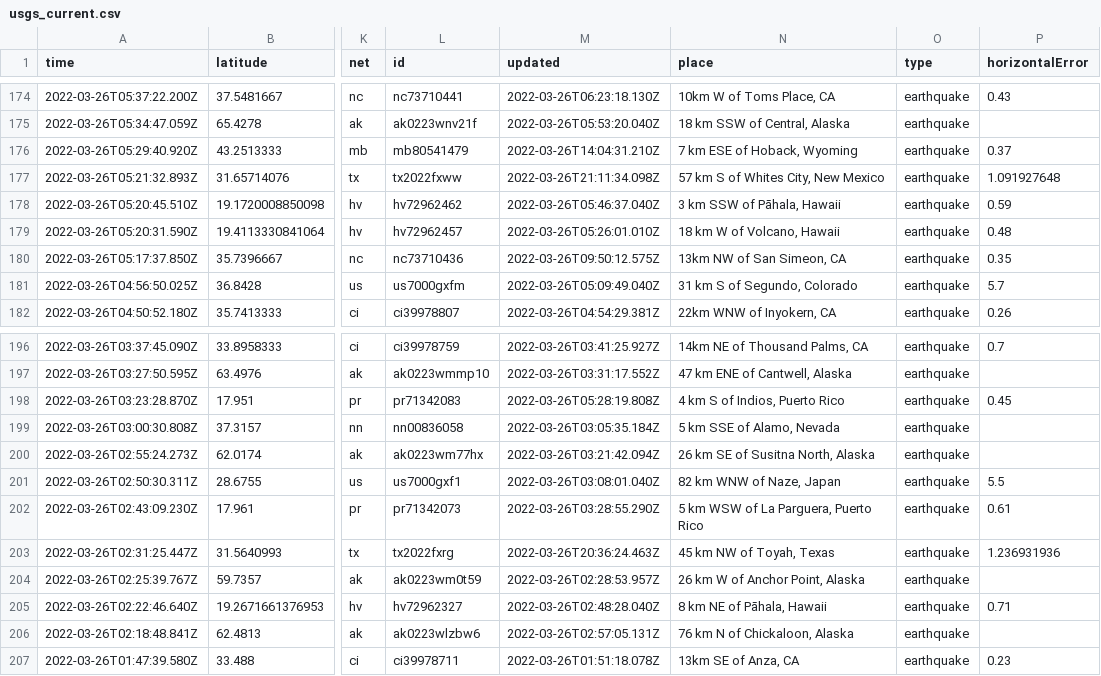
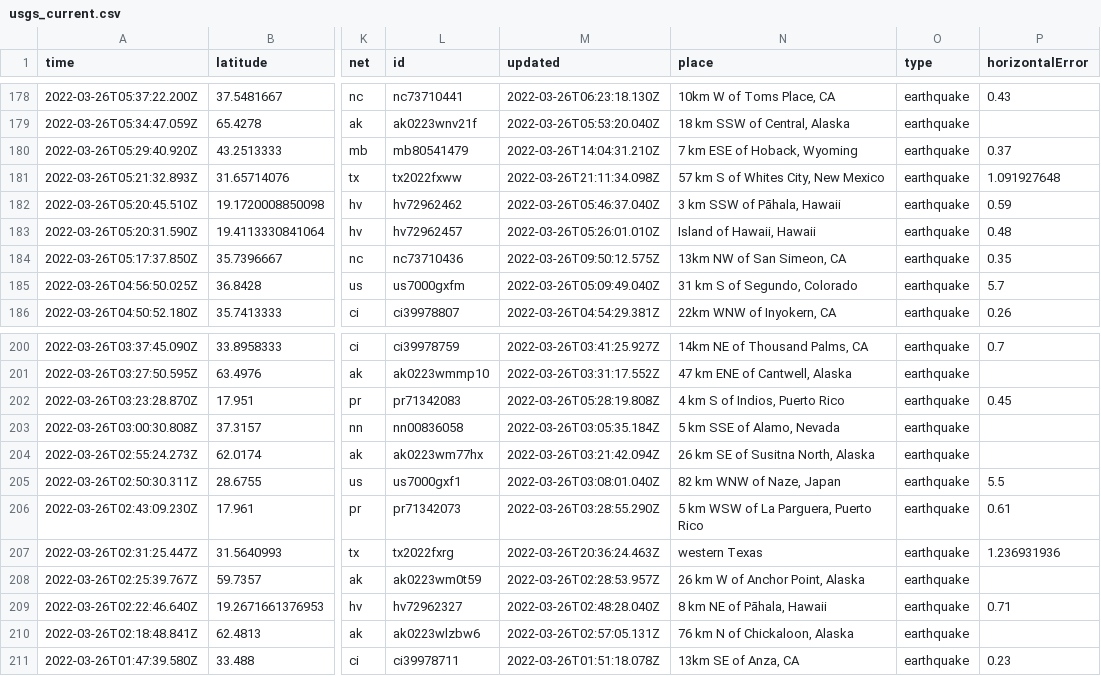
Before and after one commit to adriandgarcia/nicar2022_github_actions, a CSV file: usgs_current.csv, drawn as a sheet; only a part is shown, gaps mark what is left out; addresses are those after the commit; the diff covers the shown part only; the diff names each change by its address in the sheet, - before the commit and + after, or states it on an @@ line.

```diff
--- a/usgs_current.csv
+++ b/usgs_current.csv
-N183 (place): 18 km W of Volcano, Hawaii
+N183 (place): Island of Hawaii, Hawaii
-N207 (place): 45 km NW of Toyah, Texas
+N207 (place): western Texas
```
Also changed, not shown: 5 added rows, 2 removed rows and 10 edited cells elsewhere in this file, 1 other file.
